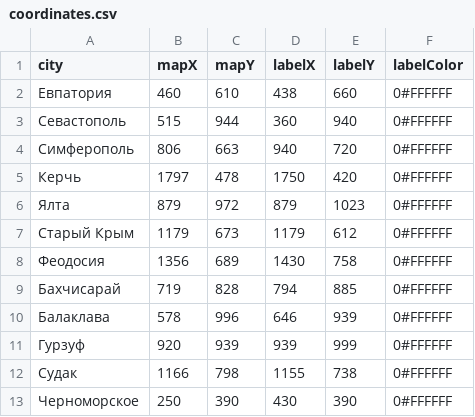
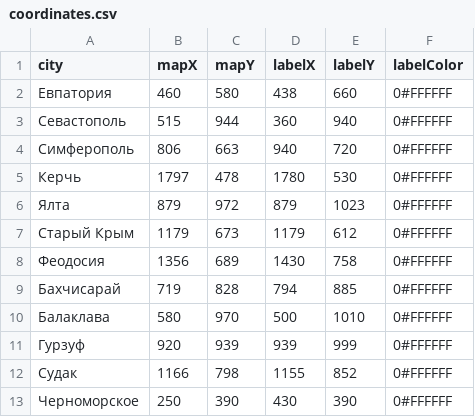
Before and after one commit to aspomorev/people-of-crimea, a CSV file: src/assets/4-concrete-route-map/coordinates.csv, drawn as a sheet.

```diff
--- a/src/assets/4-concrete-route-map/coordinates.csv
+++ b/src/assets/4-concrete-route-map/coordinates.csv
@@ -1,6 +1,6 @@
 city;mapX;mapY;labelX;labelY;labelColor
-Евпатория;460;610;438;660;0#FFFFFF
+Евпатория;460;580;438;660;0#FFFFFF
 Севастополь;515;944;360;940;0#FFFFFF
 Симферополь;806;663;940;720;0#FFFFFF
-Керчь;1797;478;1750;420;0#FFFFFF
+Керчь;1797;478;1780;530;0#FFFFFF
 Ялта;879;972;879;1023;0#FFFFFF
@@ -9,5 +9,5 @@ city;mapX;mapY;labelX;labelY;labelColor
 Бахчисарай;719;828;794;885;0#FFFFFF
-Балаклава;578;996;646;939;0#FFFFFF
+Балаклава;580;970;500;1010;0#FFFFFF
 Гурзуф;920;939;939;999;0#FFFFFF
-Судак;1166;798;1155;738;0#FFFFFF
+Судак;1166;798;1155;852;0#FFFFFF
 Черноморское;250;390;430;390;0#FFFFFF
```
Also changed, not shown: 9 other files.
